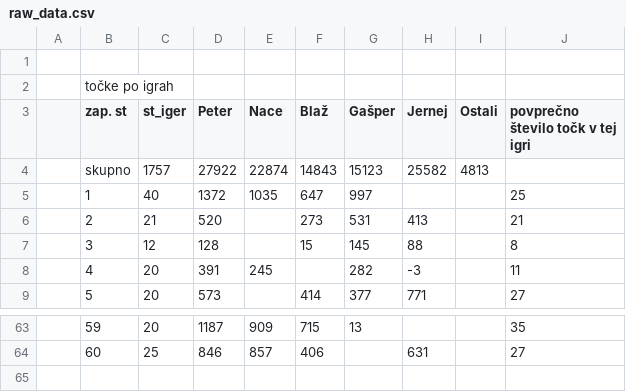
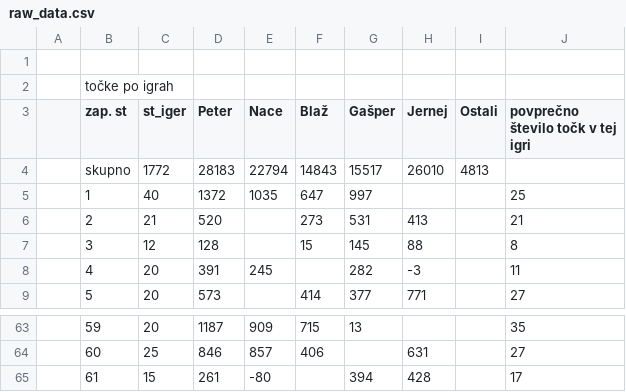
Before and after one commit to naceee/naceee.github.io, a CSV file: tarok/data/raw_data.csv, drawn as a sheet; only a part is shown, gaps mark what is left out.

```diff
--- a/tarok/data/raw_data.csv
+++ b/tarok/data/raw_data.csv
@@ -3,3 +3,3 @@
 ,zap. st,st_iger,Peter,Nace,Blaž,Gašper,Jernej,Ostali,povprečno število točk v tej igri
-,skupno,1757,27922,22874,14843,15123,25582,4813,
+,skupno,1772,28183,22794,14843,15517,26010,4813,
 ,1,40,1372,1035,647,997,,,25
@@ -64 +64,2 @@
 ,60,25,846,857,406,,631,,27
+,61,15,261,-80,,394,428,,17
```
Also changed, not shown: tarok/data/game_by_game_data.csv, tarok/data/wins_by_game.csv, 6 other files.
